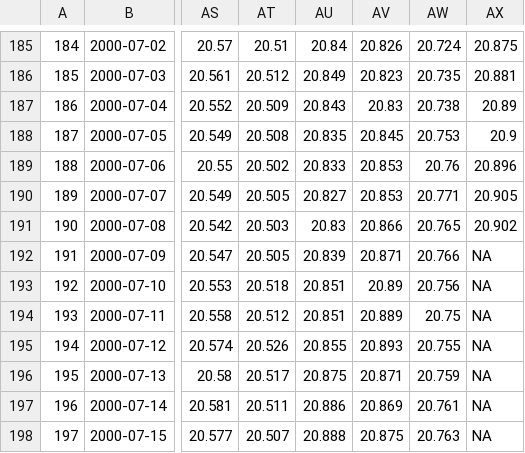
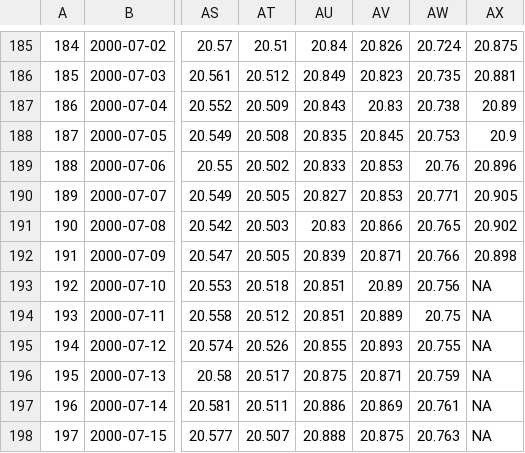
Before and after one commit to RobinKohrs/climateTracker, a CSV file: output/daily_sst/daily_sst.csv, drawn as a sheet; only a part is shown, gaps mark what is left out; the diff names each change by its address in the sheet, - before the commit and + after, or states it on an @@ line.

```diff
--- a/output/daily_sst/daily_sst.csv
+++ b/output/daily_sst/daily_sst.csv
-AX192: NA
+AX192: 20.898
```
Also changed, not shown: output/daily_sst/daily_sst_anomalies.csv.
